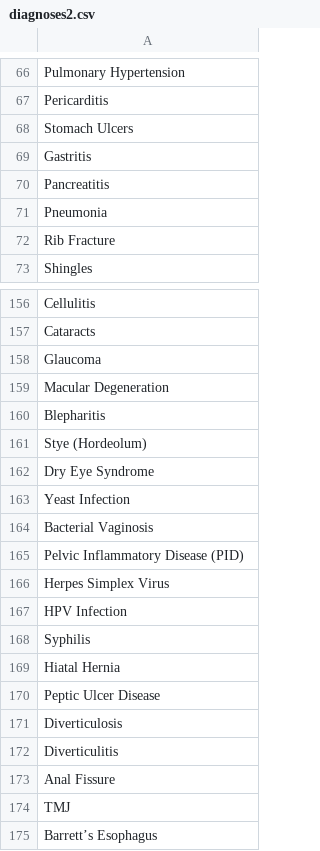
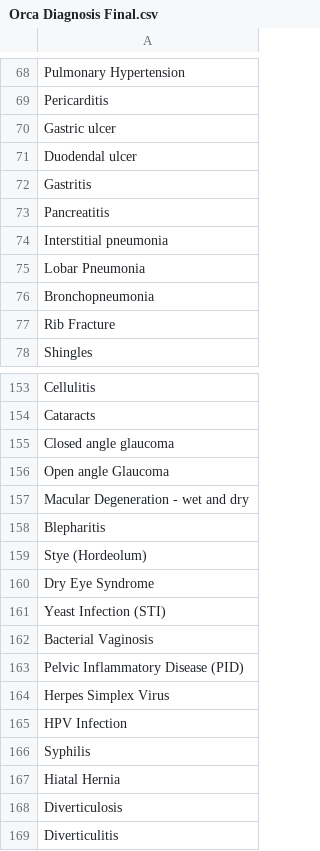
Before and after one commit to rohanh13/orca-formsite, a CSV file: Orca Diagnosis Final.csv (was diagnoses2.csv), drawn as a sheet; only a part is shown, gaps mark what is left out; the shorter side is filled out with more unchanged rows; the diff covers the shown part only.

```diff
--- a/diagnoses2.csv
+++ b/Orca Diagnosis Final.csv
@@ -67,6 +69,9 @@ Pulmonary Hypertension
 Pericarditis
-Stomach Ulcers
+Gastric ulcer
+Duodendal ulcer
 Gastritis
 Pancreatitis
-Pneumonia
+Interstitial pneumonia
+Lobar Pneumonia
+Bronchopneumonia
 Rib Fracture
@@ -157,4 +154,5 @@ Cellulitis
 Cataracts
-Glaucoma
-Macular Degeneration
+Closed angle glaucoma
+Open angle Glaucoma
+Macular Degeneration - wet and dry
 Blepharitis
@@ -162,3 +160,3 @@ Stye (Hordeolum)
 Dry Eye Syndrome
-Yeast Infection
+Yeast Infection (STI)
 Bacterial Vaginosis
@@ -169,3 +167,2 @@ Syphilis
 Hiatal Hernia
-Peptic Ulcer Disease
 Diverticulosis
```
Also changed, not shown: 16 added rows, 9 removed rows and 22 edited cells elsewhere in this file, 4 other files.
